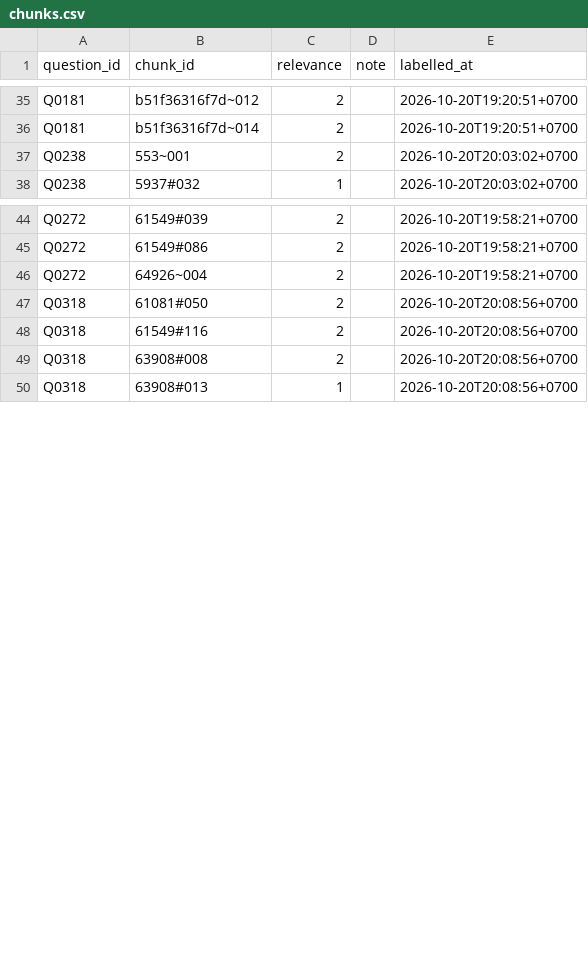
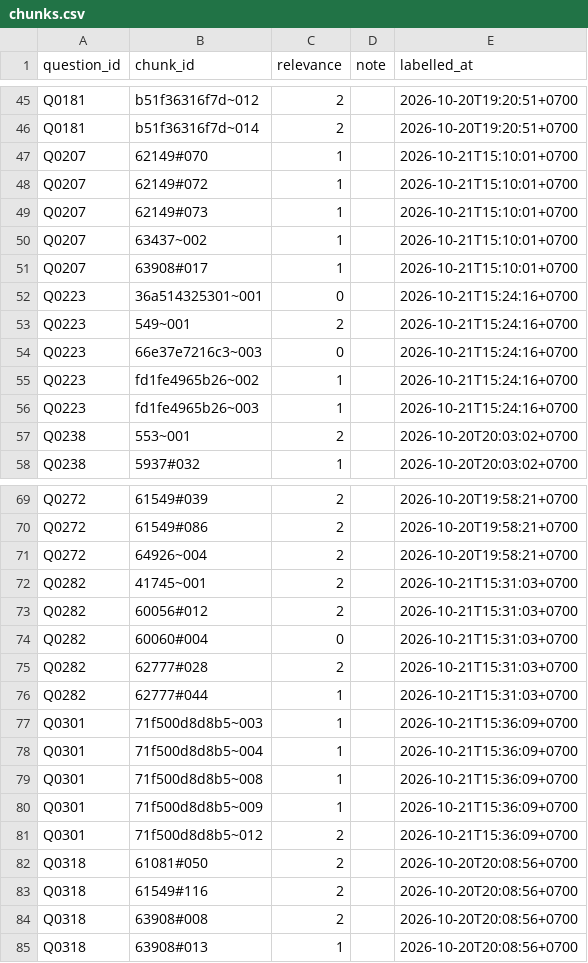
Before and after one commit to lemasc/rag-tax, a CSV file: rag/eval/labels/riri/chunks.csv, drawn as a sheet; only a part is shown, gaps mark what is left out; the diff covers the shown part only.

```diff
--- a/rag/eval/labels/riri/chunks.csv
+++ b/rag/eval/labels/riri/chunks.csv
@@ -36,2 +46,12 @@ Q0181,b51f36316f7d~012,2,,2026-10-20T19:20:51+0700
 Q0181,b51f36316f7d~014,2,,2026-10-20T19:20:51+0700
+Q0207,62149#070,1,,2026-10-21T15:10:01+0700
+Q0207,62149#072,1,,2026-10-21T15:10:01+0700
+Q0207,62149#073,1,,2026-10-21T15:10:01+0700
+Q0207,63437~002,1,,2026-10-21T15:10:01+0700
+Q0207,63908#017,1,,2026-10-21T15:10:01+0700
+Q0223,36a514325301~001,0,,2026-10-21T15:24:16+0700
+Q0223,549~001,2,,2026-10-21T15:24:16+0700
+Q0223,66e37e7216c3~003,0,,2026-10-21T15:24:16+0700
+Q0223,fd1fe4965b26~002,1,,2026-10-21T15:24:16+0700
+Q0223,fd1fe4965b26~003,1,,2026-10-21T15:24:16+0700
 Q0238,553~001,2,,2026-10-20T20:03:02+0700
@@ -46,2 +71,12 @@ Q0272,61549#086,2,,2026-10-20T19:58:21+0700
 Q0272,64926~004,2,,2026-10-20T19:58:21+0700
+Q0282,41745~001,2,,2026-10-21T15:31:03+0700
+Q0282,60056#012,2,,2026-10-21T15:31:03+0700
+Q0282,60060#004,0,,2026-10-21T15:31:03+0700
+Q0282,62777#028,2,,2026-10-21T15:31:03+0700
+Q0282,62777#044,1,,2026-10-21T15:31:03+0700
+Q0301,71f500d8d8b5~003,1,,2026-10-21T15:36:09+0700
+Q0301,71f500d8d8b5~004,1,,2026-10-21T15:36:09+0700
+Q0301,71f500d8d8b5~008,1,,2026-10-21T15:36:09+0700
+Q0301,71f500d8d8b5~009,1,,2026-10-21T15:36:09+0700
+Q0301,71f500d8d8b5~012,2,,2026-10-21T15:36:09+0700
 Q0318,61081#050,2,,2026-10-20T20:08:56+0700
```
Also changed, not shown: 15 added rows and 17 edited cells elsewhere in this file, rag/eval/labels/bt/answers.csv, rag/eval/labels/bt/chunks.csv, 9 other files.
